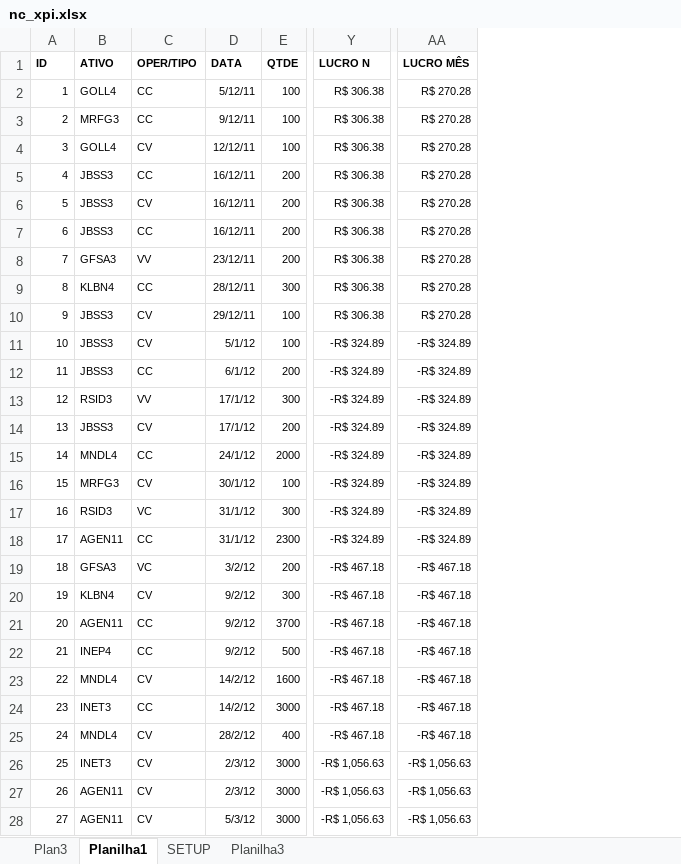
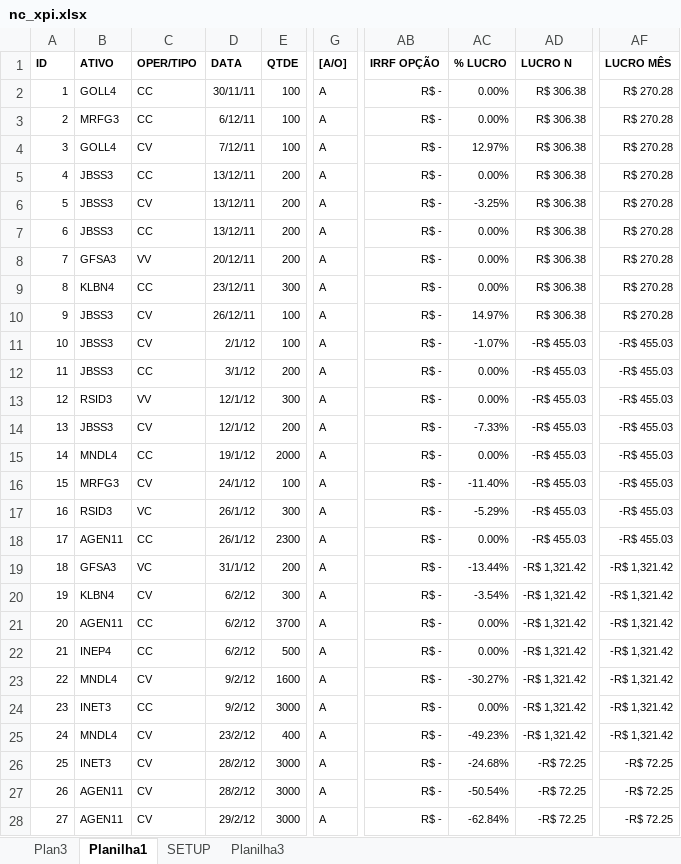
Before and after one commit to bengelbert/ifsc, an Excel workbook: stocks/nc_xpi.xlsx, sheet Planilha1, drawn as a sheet; only a part is shown, gaps mark what is left out; values as stored, in another font and other column widths than the file's, no borders; table styles not drawn; addresses are those after the commit; the diff covers the shown part only; the diff names each change by its address in the sheet, - before the commit and + after, or states it on an @@ line.

```diff
--- a/stocks/nc_xpi.xlsx (sheet Planilha1)
+++ b/stocks/nc_xpi.xlsx (sheet Planilha1)
+column G ([A/O]), rows 2-28: all A
+column AB (IRRF OPÇÃO), rows 2-28: all R$ -
+column AC (% LUCRO), rows 2-28: 0.00% | 0.00% | 12.97% | 0.00% | -3.25% | 0.00% | 0.00% | 0.00% | 14.97% | -1.07% | 0.00% | 0.00% | -7.33% | 0.00% | -11.40% | -5.29% | 0.00% | -13.44% | -3.54% | 0.00% | 0.00% | -30.27% | 0.00% | -49.23% | -24.68% | -50.54% | -62.84%
-D2 (DATA): 5/12/11
+D2 (DATA): 30/11/11
-D3 (DATA): 9/12/11
+D3 (DATA): 6/12/11
-D4 (DATA): 12/12/11
+D4 (DATA): 7/12/11
-D5:D7 (DATA): 16/12/11
+D5:D7 (DATA): 13/12/11
-D8 (DATA): 23/12/11
+D8 (DATA): 20/12/11
-D9 (DATA): 28/12/11
+D9 (DATA): 23/12/11
-D10 (DATA): 29/12/11
+D10 (DATA): 26/12/11
-D11 (DATA): 5/1/12
+D11 (DATA): 2/1/12
-AD11:AD18 (LUCRO N): -R$ 324.89
+AD11:AD18 (LUCRO N): -R$ 455.03
-AF11:AF18 (LUCRO MÊS): -R$ 324.89
+AF11:AF18 (LUCRO MÊS): -R$ 455.03
-D12 (DATA): 6/1/12
+D12 (DATA): 3/1/12
-D13:D14 (DATA): 17/1/12
+D13:D14 (DATA): 12/1/12
-D15 (DATA): 24/1/12
+D15 (DATA): 19/1/12
-D16 (DATA): 30/1/12
+D16 (DATA): 24/1/12
-D17:D18 (DATA): 31/1/12
+D17:D18 (DATA): 26/1/12
-D19 (DATA): 3/2/12
+D19 (DATA): 31/1/12
-AD19:AD25 (LUCRO N): -R$ 467.18
+AD19:AD25 (LUCRO N): -R$ 1,321.42
-AF19:AF25 (LUCRO MÊS): -R$ 467.18
+AF19:AF25 (LUCRO MÊS): -R$ 1,321.42
-D20:D22 (DATA): 9/2/12
+D20:D22 (DATA): 6/2/12
-D23:D24 (DATA): 14/2/12
+D23:D24 (DATA): 9/2/12
-D25 (DATA): 28/2/12
+D25 (DATA): 23/2/12
-D26:D27 (DATA): 2/3/12
+D26:D27 (DATA): 28/2/12
-AD26:AD28 (LUCRO N): -R$ 1,056.63
+AD26:AD28 (LUCRO N): -R$ 72.25
-AF26:AF28 (LUCRO MÊS): -R$ 1,056.63
+AF26:AF28 (LUCRO MÊS): -R$ 72.25
-D28 (DATA): 5/3/12
+D28 (DATA): 29/2/12
```
Also changed, not shown: 2 added rows and 12 edited cells elsewhere in this sheet, sheet SETUP, formulas that keep their value, hidden cells, 1 other file.
